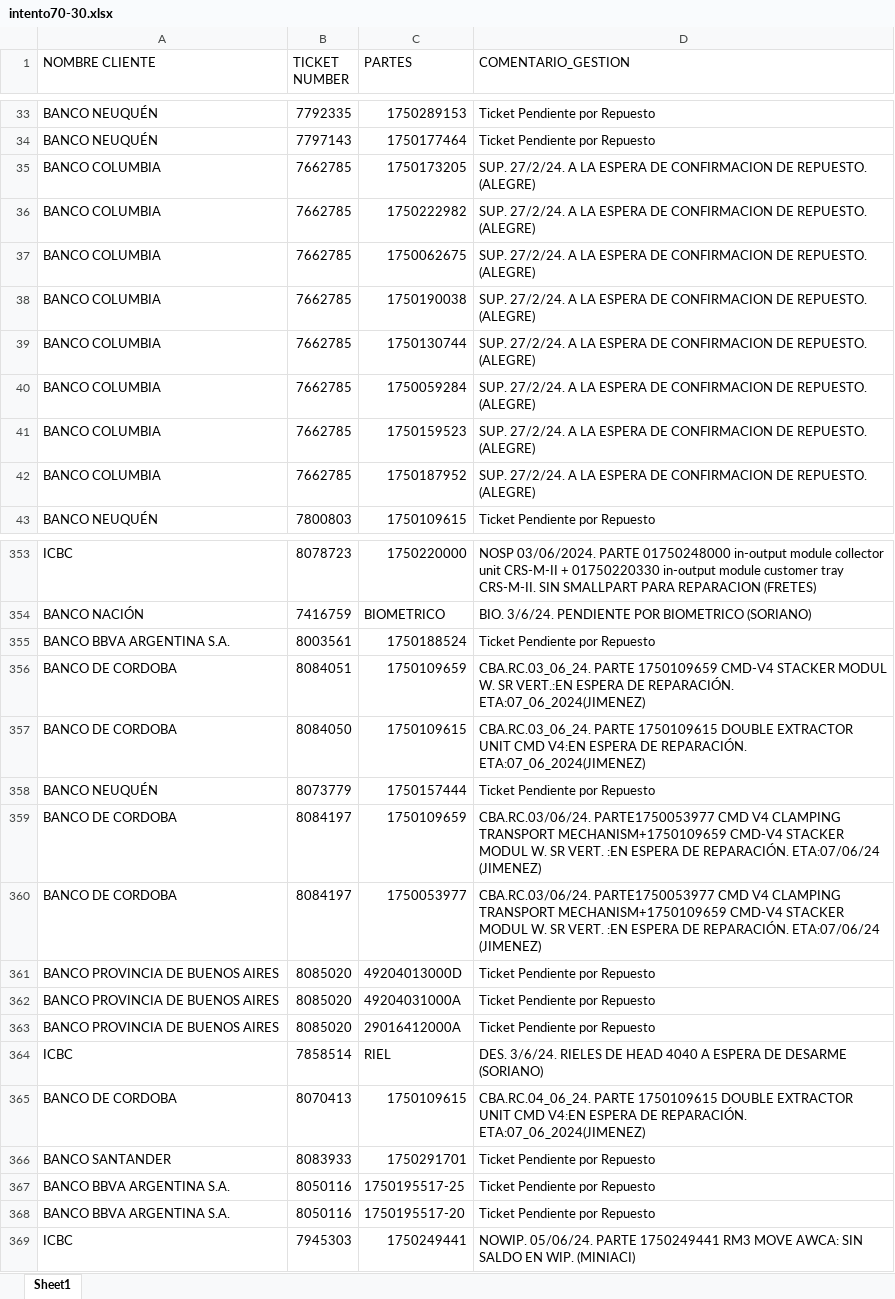
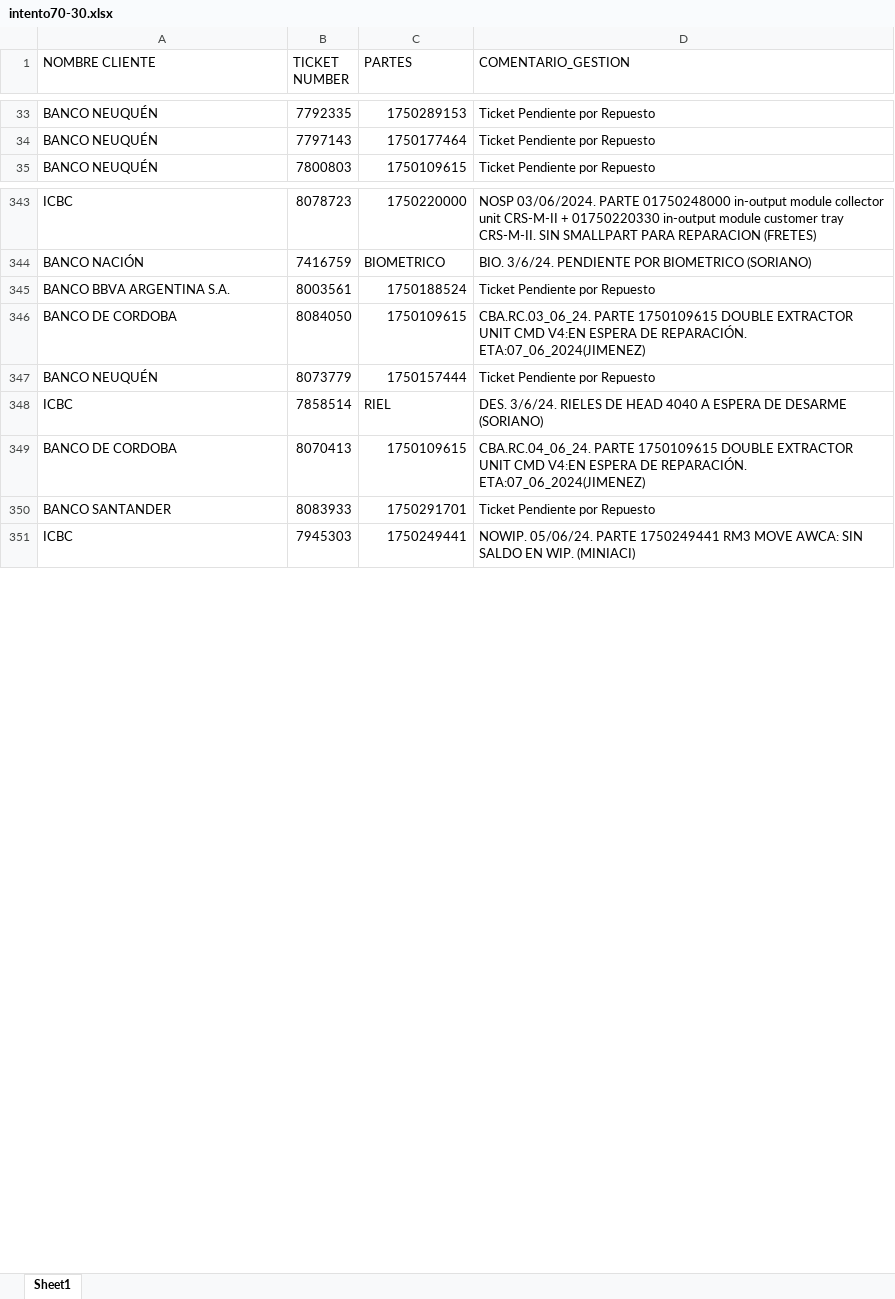
Before and after one commit to lucasrdrz/testdn, an Excel workbook: intento70-30.xlsx, sheet Sheet1, drawn as a sheet; only a part is shown, gaps mark what is left out; values as stored, in another font and other column widths than the file's, no cell formats; removed rows and columns are numbered as before the commit, all else as after; the diff covers the shown part only; the diff names each change by its address in the sheet, - before the commit and + after, or states it on an @@ line.

```diff
--- a/intento70-30.xlsx (sheet Sheet1)
+++ b/intento70-30.xlsx (sheet Sheet1)
-row 35: BANCO COLUMBIA | 7662785 | 1750173205 | SUP. 27/2/24. A LA ESPERA DE CONFIRMACION DE REPUESTO. (ALEGRE)
-row 36: BANCO COLUMBIA | 7662785 | 1750222982 | SUP. 27/2/24. A LA ESPERA DE CONFIRMACION DE REPUESTO. (ALEGRE)
-row 37: BANCO COLUMBIA | 7662785 | 1750062675 | SUP. 27/2/24. A LA ESPERA DE CONFIRMACION DE REPUESTO. (ALEGRE)
-row 38: BANCO COLUMBIA | 7662785 | 1750190038 | SUP. 27/2/24. A LA ESPERA DE CONFIRMACION DE REPUESTO. (ALEGRE)
-row 39: BANCO COLUMBIA | 7662785 | 1750130744 | SUP. 27/2/24. A LA ESPERA DE CONFIRMACION DE REPUESTO. (ALEGRE)
-row 40: BANCO COLUMBIA | 7662785 | 1750059284 | SUP. 27/2/24. A LA ESPERA DE CONFIRMACION DE REPUESTO. (ALEGRE)
-row 41: BANCO COLUMBIA | 7662785 | 1750159523 | SUP. 27/2/24. A LA ESPERA DE CONFIRMACION DE REPUESTO. (ALEGRE)
-row 42: BANCO COLUMBIA | 7662785 | 1750187952 | SUP. 27/2/24. A LA ESPERA DE CONFIRMACION DE REPUESTO. (ALEGRE)
-row 356: BANCO DE CORDOBA | 8084051 | 1750109659 | CBA.RC.03_06_24. PARTE 1750109659 CMD-V4 STACKER MODUL W. SR VERT.:EN ESPERA DE REPARACIÓN. ETA:07_06_2024(JIMENEZ)
-row 359: BANCO DE CORDOBA | 8084197 | 1750109659 | CBA.RC.03/06/24. PARTE1750053977 CMD V4 CLAMPING TRANSPORT MECHANISM+1750109659 CMD-V4 STACKER MODUL W. SR VERT. :EN ESPERA DE REPARACIÓN. ETA:07/06/24 (JIMENEZ)
-row 360: BANCO DE CORDOBA | 8084197 | 1750053977 | CBA.RC.03/06/24. PARTE1750053977 CMD V4 CLAMPING TRANSPORT MECHANISM+1750109659 CMD-V4 STACKER MODUL W. SR VERT. :EN ESPERA DE REPARACIÓN. ETA:07/06/24 (JIMENEZ)
-row 361: BANCO PROVINCIA DE BUENOS AIRES | 8085020 | 49204013000D | Ticket Pendiente por Repuesto
-row 362: BANCO PROVINCIA DE BUENOS AIRES | 8085020 | 49204031000A | Ticket Pendiente por Repuesto
-row 363: BANCO PROVINCIA DE BUENOS AIRES | 8085020 | 29016412000A | Ticket Pendiente por Repuesto
-row 367: BANCO BBVA ARGENTINA S.A. | 8050116 | 1750195517-25 | Ticket Pendiente por Repuesto
-row 368: BANCO BBVA ARGENTINA S.A. | 8050116 | 1750195517-20 | Ticket Pendiente por Repuesto
```
Also changed, not shown: 26 added rows, 14 removed rows and 11 edited cells elsewhere in this sheet, cell formats, TicktesPendientes.xlsx, 1 other file.
